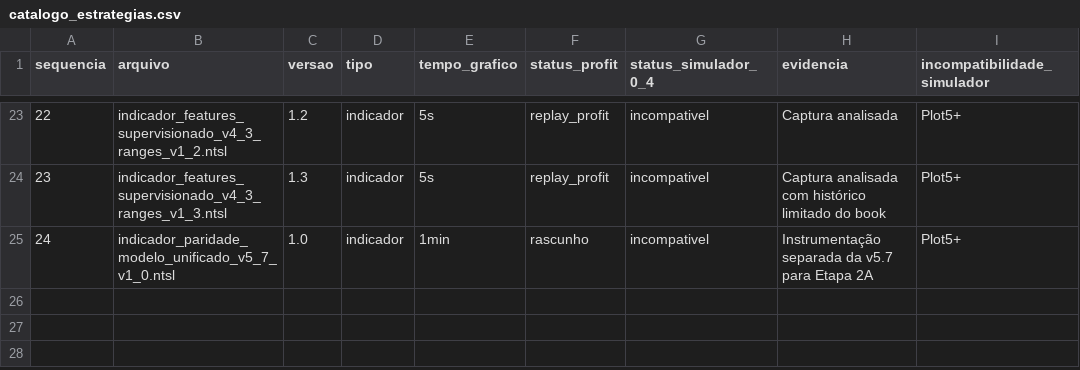
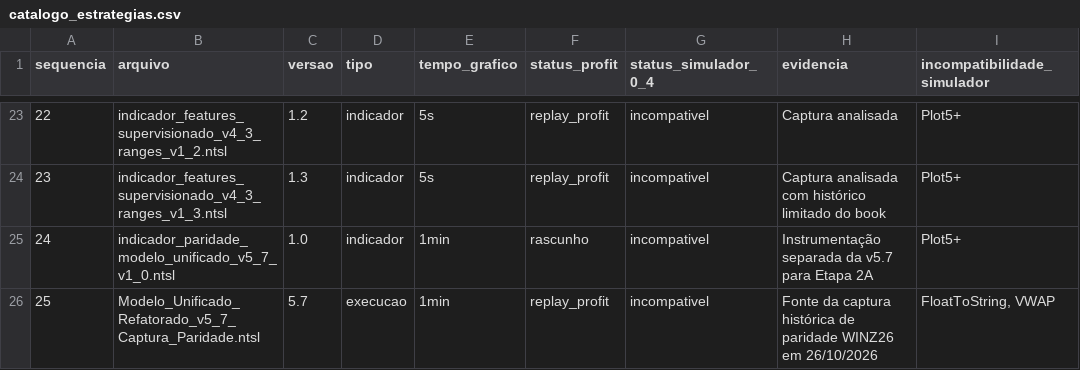
Before and after one commit to thiagozonda1989-stack/simuladorCotacao, a CSV file: estrategias/catalogo_estrategias.csv, drawn as a sheet; only a part is shown, gaps mark what is left out; the diff names each change by its address in the sheet, - before the commit and + after, or states it on an @@ line.

Commit message:
Versiona fonte da captura e caracteriza persistência NTSL

```diff
--- a/estrategias/catalogo_estrategias.csv
+++ b/estrategias/catalogo_estrategias.csv
+row 26: 25 | Modelo_Unificado_Refatorado_v5_7_Captura_Paridade.ntsl | 5.7 | execucao | 1min | replay_profit | incompativel | Fonte da captura histórica de paridade WINZ26 em 26/10/2026 | FloatToString, VWAP
```
Also changed, not shown: 7 other files.
